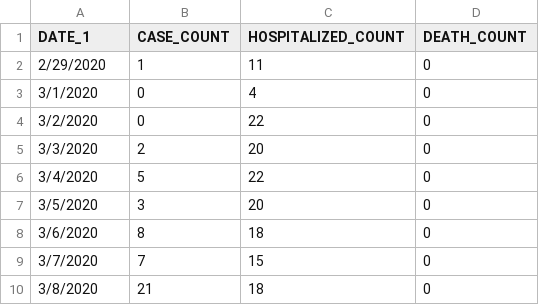
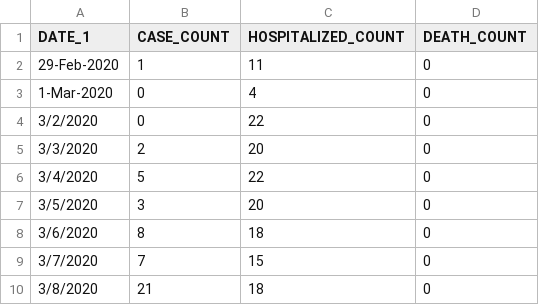
Before and after one commit to joker2025/NY_Covid_19, a CSV file: chart1_v2.csv, drawn as a sheet; only a part is shown.

Commit message:
Add files via upload

```diff
--- a/chart1_v2.csv
+++ b/chart1_v2.csv
@@ -1,4 +1,4 @@
 DATE_1,CASE_COUNT,HOSPITALIZED_COUNT,DEATH_COUNT
-2/29/2020,1,11,0
-3/1/2020,0,4,0
+29-Feb-2020,1,11,0
+1-Mar-2020,0,4,0
 3/2/2020,0,22,0
```
